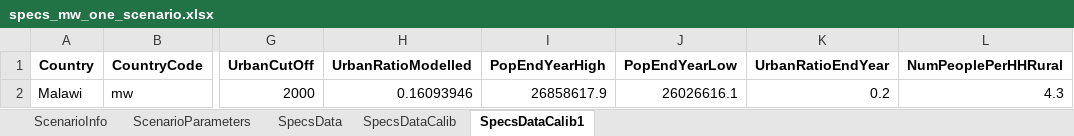
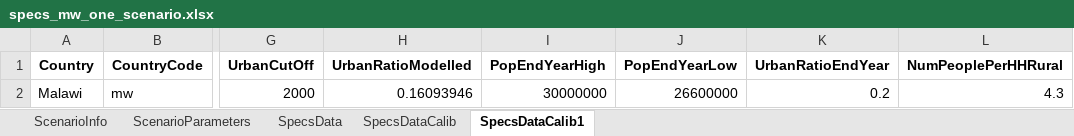
Before and after one commit to AndreasSahlberg/GEP-Working-dir, an Excel workbook: specs_mw_one_scenario.xlsx, sheet SpecsDataCalib1, drawn as a sheet; only a part is shown, gaps mark what is left out; values as stored, in another font and other column widths than the file's, no borders; the diff names each change by its address in the sheet, - before the commit and + after, or states it on an @@ line.

```diff
--- a/specs_mw_one_scenario.xlsx (sheet SpecsDataCalib1)
+++ b/specs_mw_one_scenario.xlsx (sheet SpecsDataCalib1)
-I2 (PopEndYearHigh): 26858617.9
+I2 (PopEndYearHigh): 30000000
-J2 (PopEndYearLow): 26026616.1
+J2 (PopEndYearLow): 26600000
```
Also changed, not shown: sheet ScenarioParameters, sheet SpecsDataCalib, sheet SpecsData.
